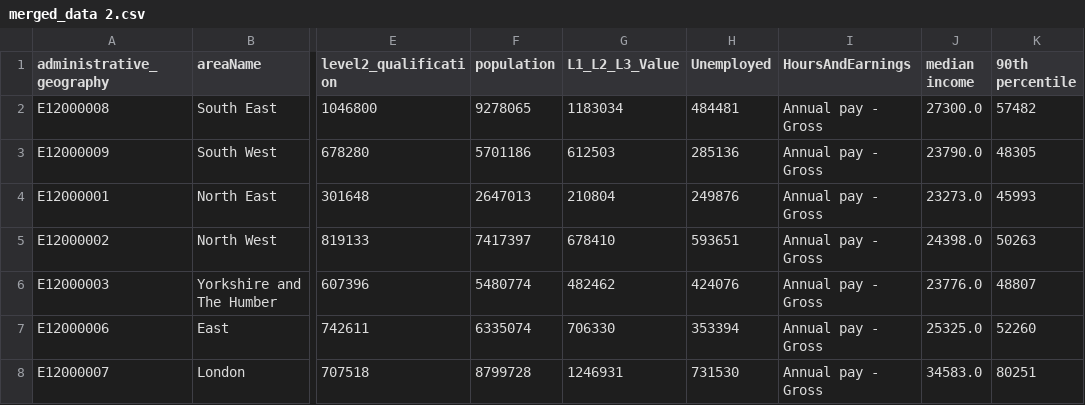
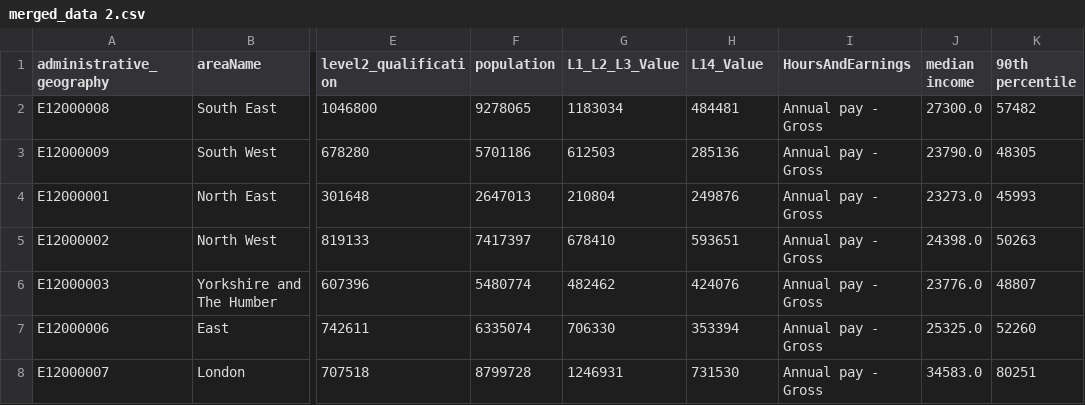
Before and after one commit to Yusra64/merged_census_data, a CSV file: merged_data 2.csv, drawn as a sheet; only a part is shown, gaps mark what is left out; the diff names each change by its address in the sheet, - before the commit and + after, or states it on an @@ line.

Commit message:
Update merged_data 2.csv

```diff
--- a/merged_data 2.csv
+++ b/merged_data 2.csv
-H1: Unemployed
+H1: L14_Value
```
